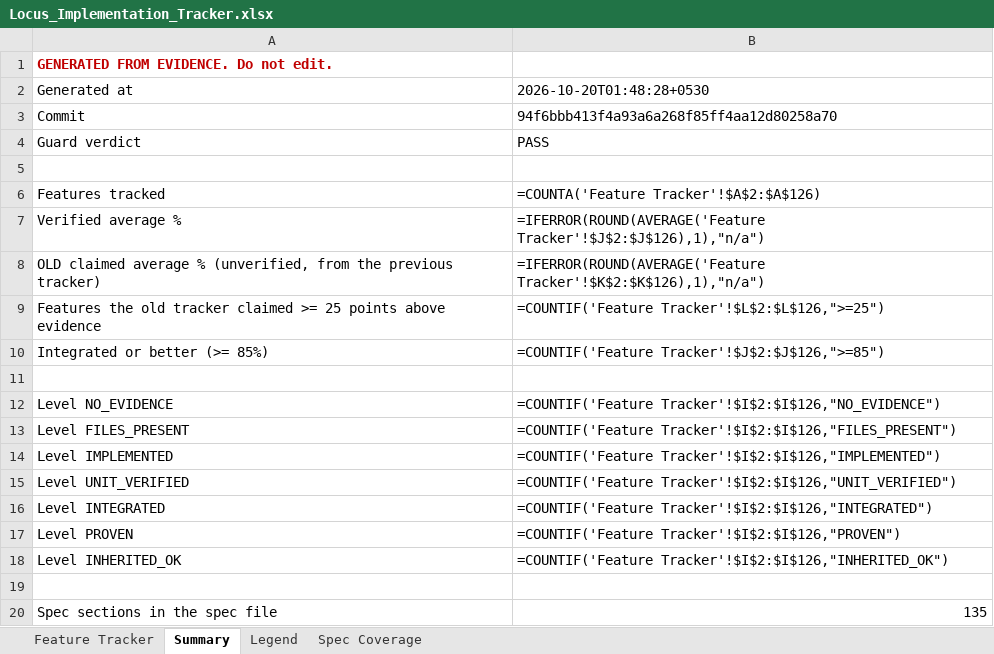
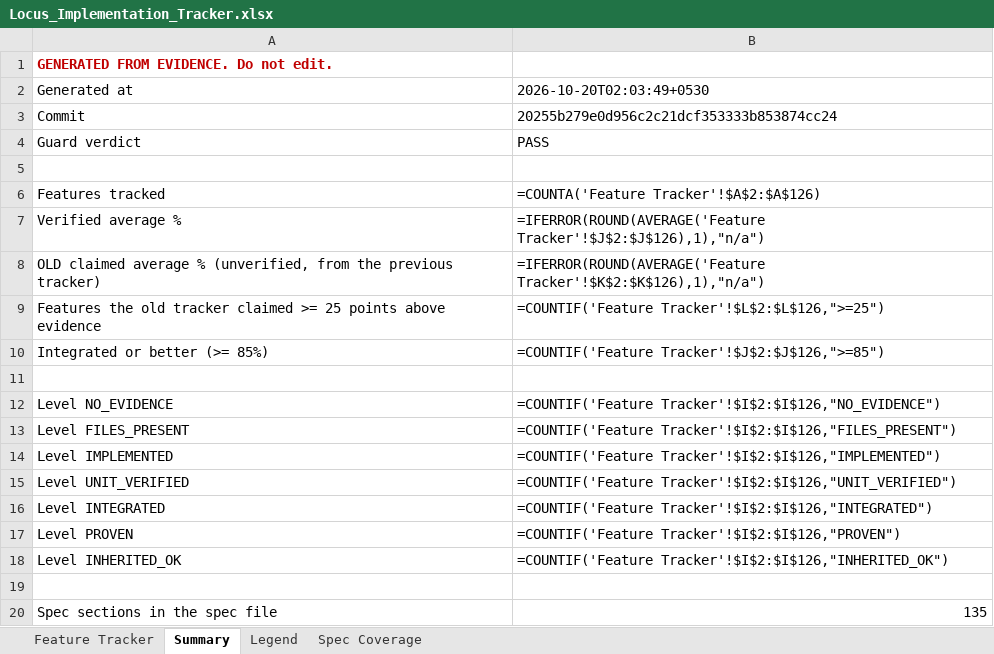
Before and after one commit to Shivamxp23/Locus-OS, an Excel workbook: .keysndocs/Documentation/Implementation Plans/Implementation Report/Locus_Implementation_Tracker.xlsx, sheet Summary, drawn as a sheet; values as stored, in another font and other column widths than the file's, no borders; formulas without a stored value are shown as written; the diff names each change by its address in the sheet, - before the commit and + after, or states it on an @@ line.

```diff
--- a/.keysndocs/Documentation/Implementation Plans/Implementation Report/Locus_Implementation_Tracker.xlsx (sheet Summary)
+++ b/.keysndocs/Documentation/Implementation Plans/Implementation Report/Locus_Implementation_Tracker.xlsx (sheet Summary)
-B2: 2026-10-20T01:48:28+0530
+B2: 2026-10-20T02:03:49+0530
-B3: 94f6bbb413f4a93a6a268f85ff4aa12d80258a70
+B3: 20255b279e0d956c2c21dcf353333b853874cc24
```
Also changed, not shown: sheet Feature Tracker, 3 other files.
